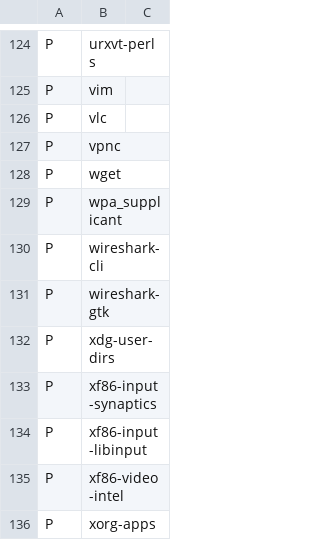
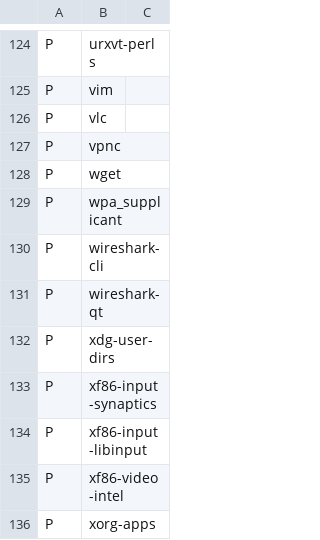
Before and after one commit to schmidtandreas/arch-install, a CSV file: configs/andreas_notebook.csv, drawn as a sheet; only a part is shown, gaps mark what is left out.

Commit message:
configs: andreas: notebook: change wireshark to qt version
Signed-off-by: Andreas Schmidt <mail@schmidt-andreas.de>

```diff
--- a/configs/andreas_notebook.csv
+++ b/configs/andreas_notebook.csv
@@ -130,3 +130,3 @@ P,wpa_supplicant,
 P,wireshark-cli,
-P,wireshark-gtk,
+P,wireshark-qt,
 P,xdg-user-dirs,
```
